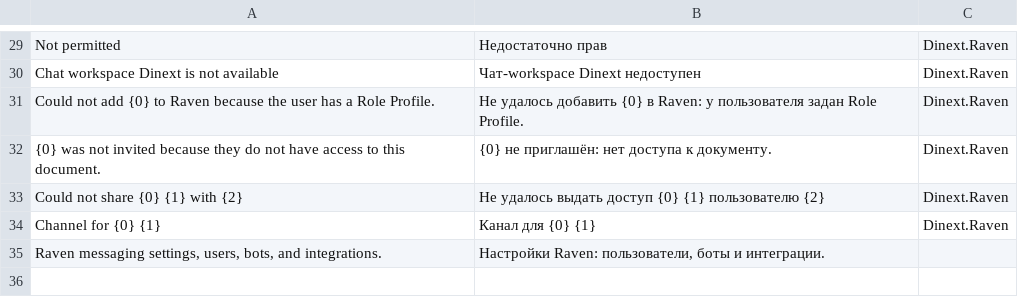
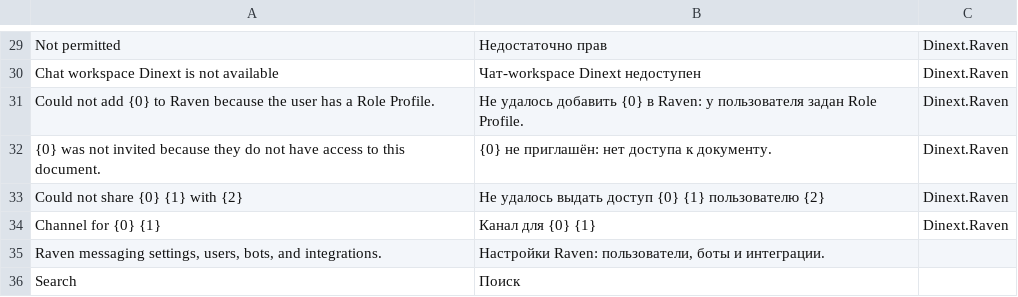
Before and after one commit to Dinext-pro/dinext-raven, a CSV file: dinext_raven/translations/ru.csv, drawn as a sheet; only a part is shown, gaps mark what is left out; the diff names each change by its address in the sheet, - before the commit and + after, or states it on an @@ line.

Commit message:
Update dinext_raven widget to support dynamic mounting of Raven chat on Desk
- Enhanced README.md to reflect the new functionality of the Raven 3.0 overlay, including automatic mounting of the chat widget based on user roles and settings.
- Modified hooks.py to update the versioning of the dinext_raven_widget.js file.
- Implemented a new JavaScript function in dinext_raven_widget.js to conditionally mount the Raven chat widget, ensuring it only appears for eligible users and under appropriate conditions.
- Added a new translation entry for the "Search" feature in ru.csv and updated test cases to verify the presence of the Raven widget.

```diff
--- a/dinext_raven/translations/ru.csv
+++ b/dinext_raven/translations/ru.csv
+row 36: Search | Поиск
```
Also changed, not shown: 4 other files.
